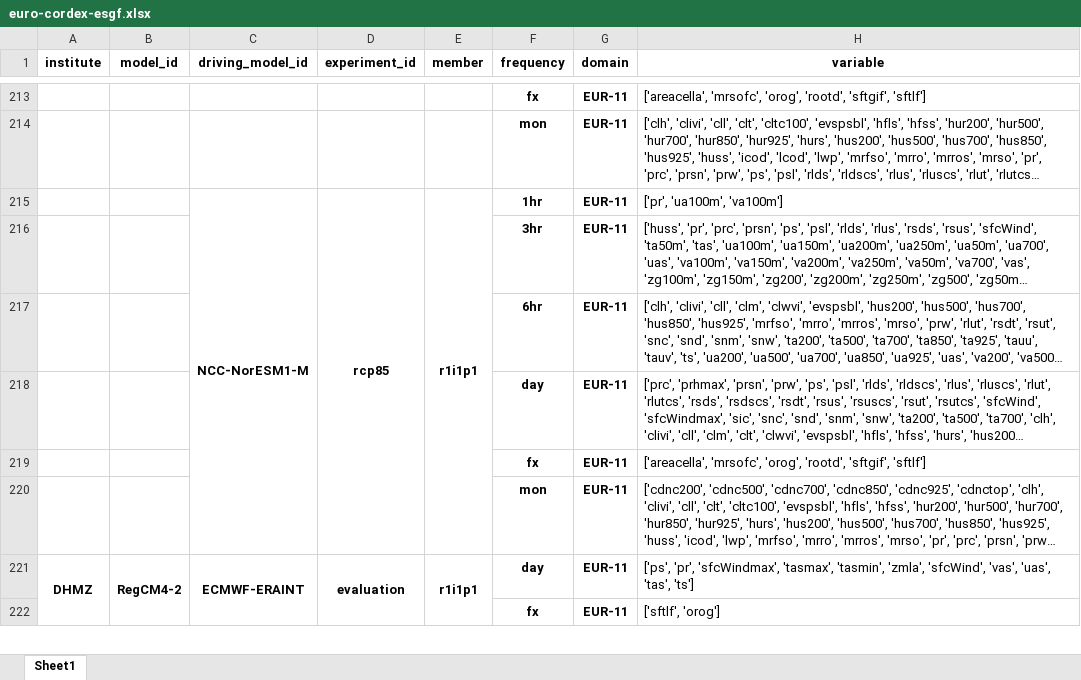
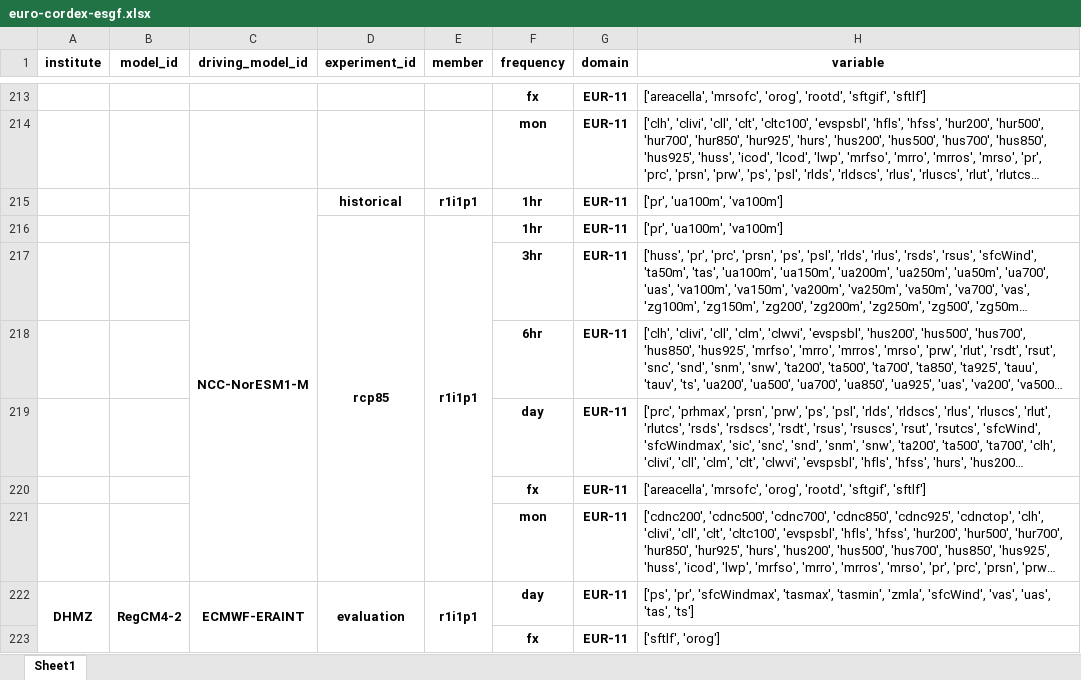
Before and after one commit to euro-cordex/tables, an Excel workbook: esgf/euro-cordex-esgf.xlsx, sheet Sheet1, drawn as a sheet; only a part is shown, gaps mark what is left out; long unchanged cells end in …; values as stored, in another font and other column widths than the file's, no borders; removed rows and columns are numbered as before the commit, all else as after; the diff names each change by its address in the sheet, - before the commit and + after, or states it on an @@ line.

Commit message:
upates of esgf table

```diff
--- a/esgf/euro-cordex-esgf.xlsx (sheet Sheet1)
+++ b/esgf/euro-cordex-esgf.xlsx (sheet Sheet1)
-D215 (experiment_id): rcp85
+D215 (experiment_id): historical
-D215:D220 merged
-E215:E220 merged
+row 216:  |  |  | rcp85 | r1i1p1 | 1hr | EUR-11 | ['pr', 'ua100m', 'va100m']
```
Also changed, not shown: 1 other file.
